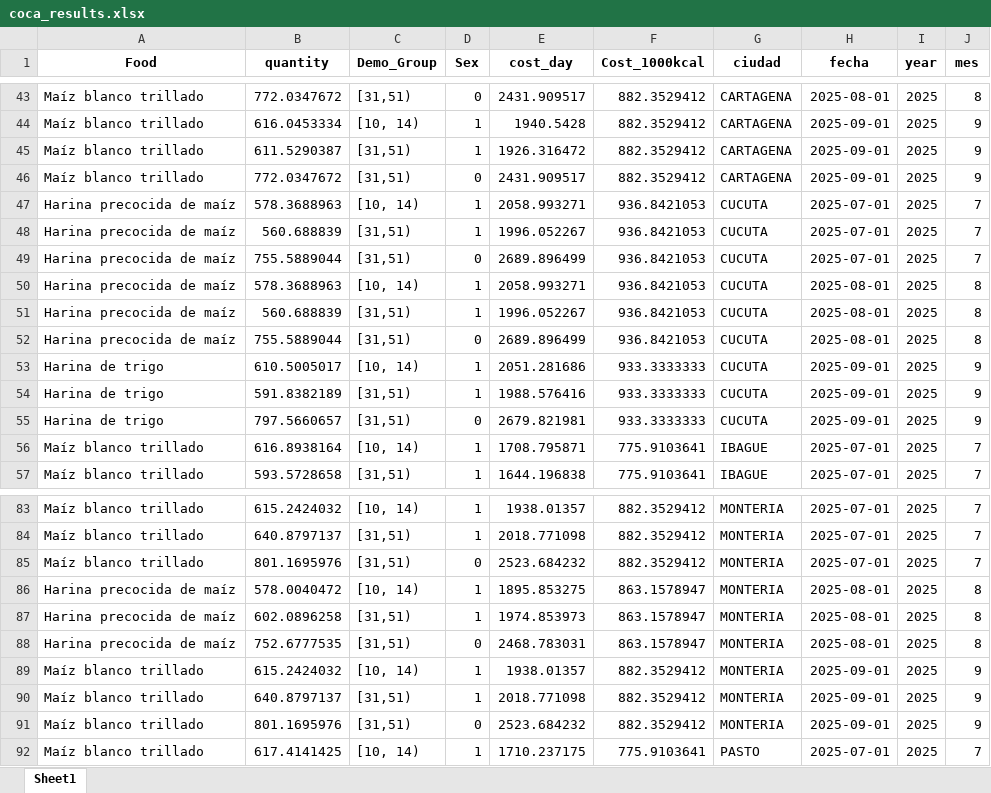
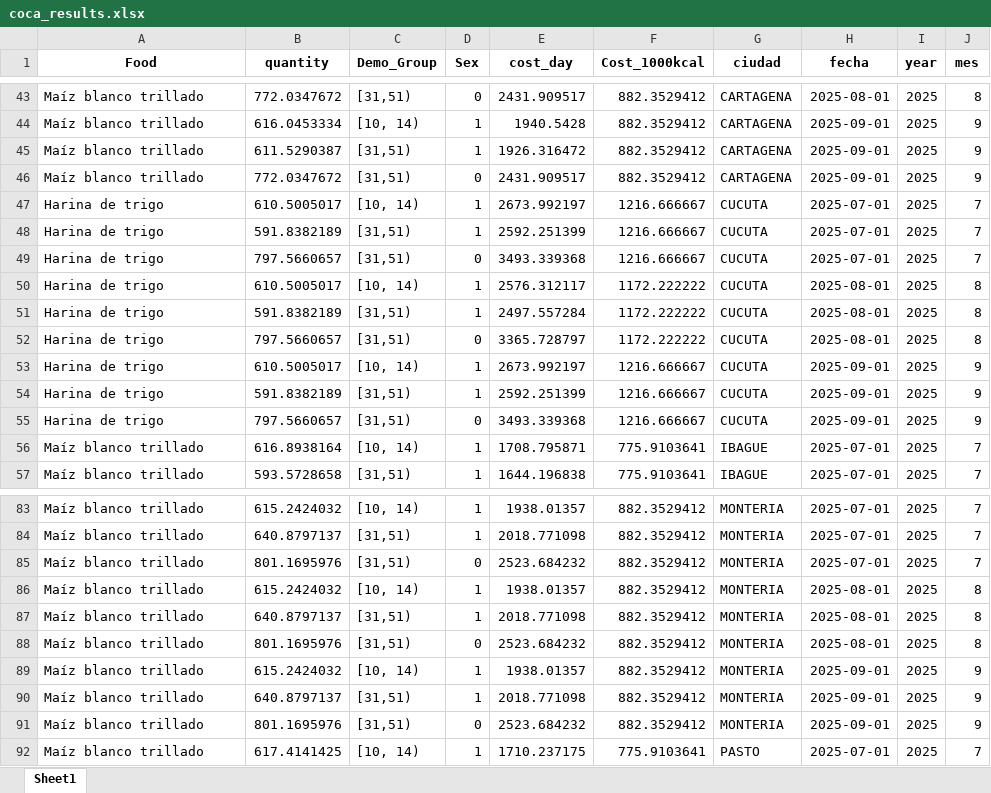
Before and after one commit to sergiobarona03/Least-cost-diets-and-affordability, an Excel workbook: Proyecto Interno/interno/03_models/coca/coca_results.xlsx, sheet Sheet1, drawn as a sheet; only a part is shown, gaps mark what is left out; values as stored, in another font and other column widths than the file's, no borders; the diff names each change by its address in the sheet, - before the commit and + after, or states it on an @@ line.

```diff
--- a/Proyecto Interno/interno/03_models/coca/coca_results.xlsx (sheet Sheet1)
+++ b/Proyecto Interno/interno/03_models/coca/coca_results.xlsx (sheet Sheet1)
-A47:A52 (Food): Harina precocida de maíz
+A47:A52 (Food): Harina de trigo
-B47 (quantity): 578.3688963
+B47 (quantity): 610.5005017
-E47 (cost_day): 2058.993271
+E47 (cost_day): 2673.992197
-F47:F49 (Cost_1000kcal): 936.8421053
+F47:F49 (Cost_1000kcal): 1216.666667
-B48 (quantity): 560.688839
+B48 (quantity): 591.8382189
-E48 (cost_day): 1996.052267
+E48 (cost_day): 2592.251399
-B49 (quantity): 755.5889044
+B49 (quantity): 797.5660657
-E49 (cost_day): 2689.896499
+E49 (cost_day): 3493.339368
-B50 (quantity): 578.3688963
+B50 (quantity): 610.5005017
-E50 (cost_day): 2058.993271
+E50 (cost_day): 2576.312117
-F50:F52 (Cost_1000kcal): 936.8421053
+F50:F52 (Cost_1000kcal): 1172.222222
-B51 (quantity): 560.688839
+B51 (quantity): 591.8382189
-E51 (cost_day): 1996.052267
+E51 (cost_day): 2497.557284
-B52 (quantity): 755.5889044
+B52 (quantity): 797.5660657
-E52 (cost_day): 2689.896499
+E52 (cost_day): 3365.728797
-E53 (cost_day): 2051.281686
+E53 (cost_day): 2673.992197
-F53:F55 (Cost_1000kcal): 933.3333333
+F53:F55 (Cost_1000kcal): 1216.666667
-E54 (cost_day): 1988.576416
+E54 (cost_day): 2592.251399
-E55 (cost_day): 2679.821981
+E55 (cost_day): 3493.339368
-A86:A88 (Food): Harina precocida de maíz
+A86:A88 (Food): Maíz blanco trillado
-B86 (quantity): 578.0040472
+B86 (quantity): 615.2424032
-E86 (cost_day): 1895.853275
+E86 (cost_day): 1938.01357
-F86:F88 (Cost_1000kcal): 863.1578947
+F86:F88 (Cost_1000kcal): 882.3529412
-B87 (quantity): 602.0896258
+B87 (quantity): 640.8797137
-E87 (cost_day): 1974.853973
+E87 (cost_day): 2018.771098
-B88 (quantity): 752.6777535
+B88 (quantity): 801.1695976
-E88 (cost_day): 2468.783031
+E88 (cost_day): 2523.684232
```
Also changed, not shown: Proyecto Interno/interno/03_models/cona/cona_results.xlsx, Proyecto Interno/interno/output/lista_alimentos/alimentos_por_ciudad_detalle.xlsx, 21 other files.
